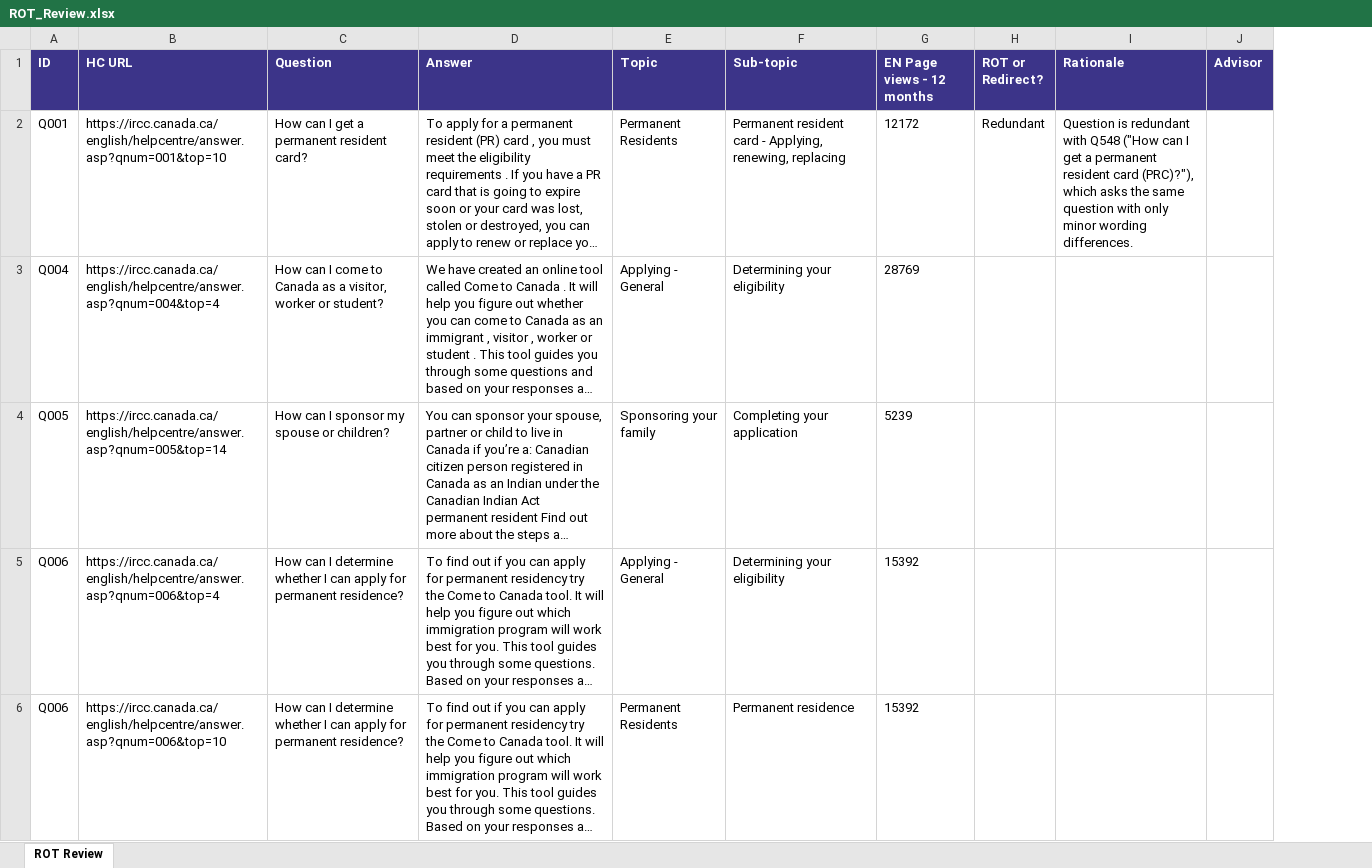
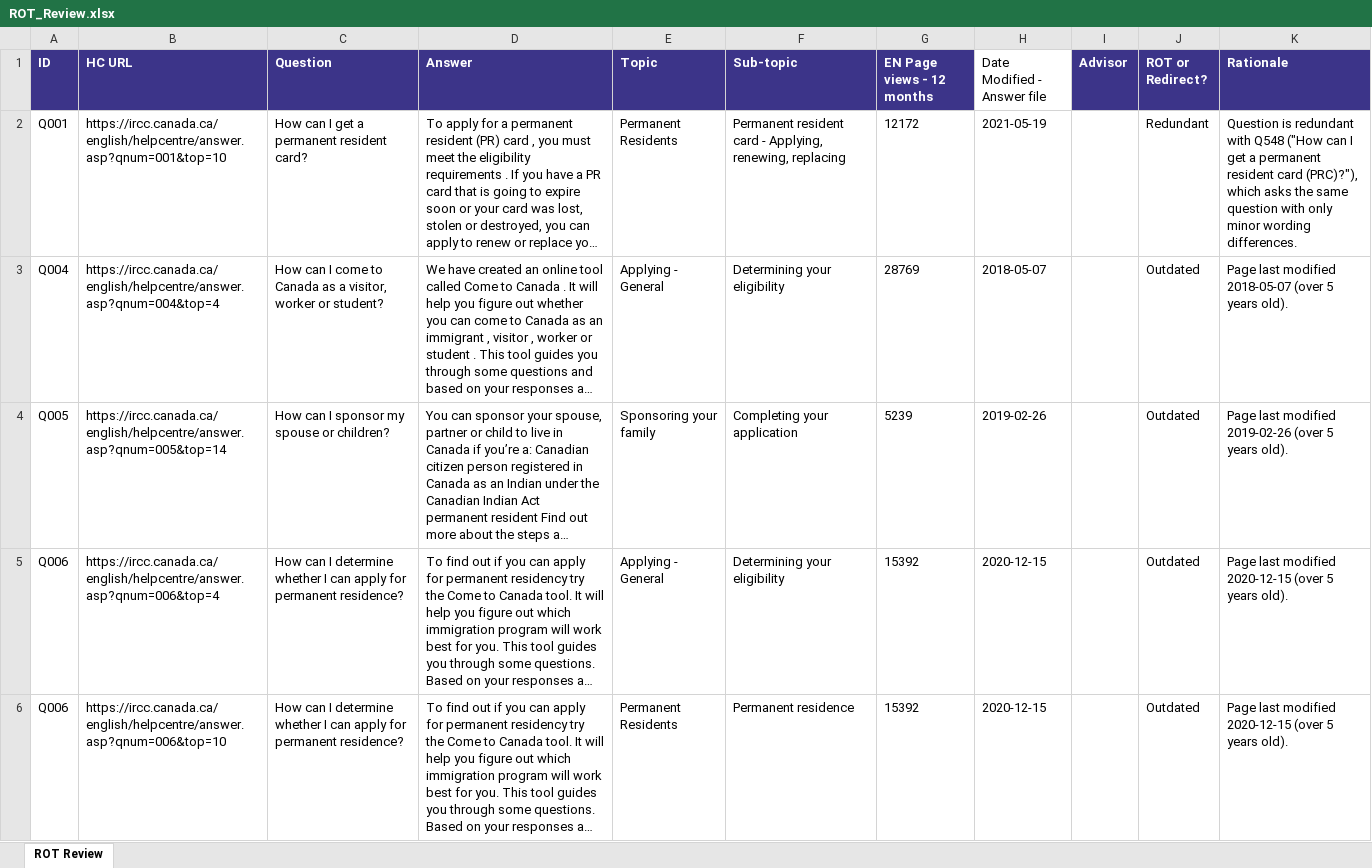
Before and after one commit to gc-proto/ircc, an Excel workbook: eric/lost_stolen_damaged_docs/transfer/ROT_Review.xlsx, sheet ROT Review, drawn as a sheet; only a part is shown; long unchanged cells end in …; values as stored, in another font and other column widths than the file's, no borders; removed rows and columns are numbered as before the commit, all else as after; the diff names each change by its address in the sheet, - before the commit and + after, or states it on an @@ line.

```diff
--- a/eric/lost_stolen_damaged_docs/transfer/ROT_Review.xlsx (sheet ROT Review)
+++ b/eric/lost_stolen_damaged_docs/transfer/ROT_Review.xlsx (sheet ROT Review)
-column H (ROT or Redirect?), row 2: Redundant
-column I (Rationale), row 2: Question is redundant with Q548 ("How can I get a permanent resident card (PRC)?"), which asks the same question with only minor wording differences.
+column H (Date Modified - Answer file), rows 2-6: 2021-05-19 | 2018-05-07 | 2019-02-26 | 2020-12-15 | 2020-12-15
+column J (ROT or Redirect?), rows 2-6: Redundant | Outdated | Outdated | Outdated | Outdated
+column K (Rationale), rows 2-6: Question is redundant with Q548 ("How can I get a permanent resident card (PRC)?"), which asks the same question with only minor wording differences. | Page last modified 2018-05-07 (over 5 years old). | Page last modified 2019-02-26 (over 5 years old). | Page last modified 2020-12-15 (over 5 years old). | Page last modified 2020-12-15 (over 5 years old).
```
Also changed, not shown: 2 other files.
